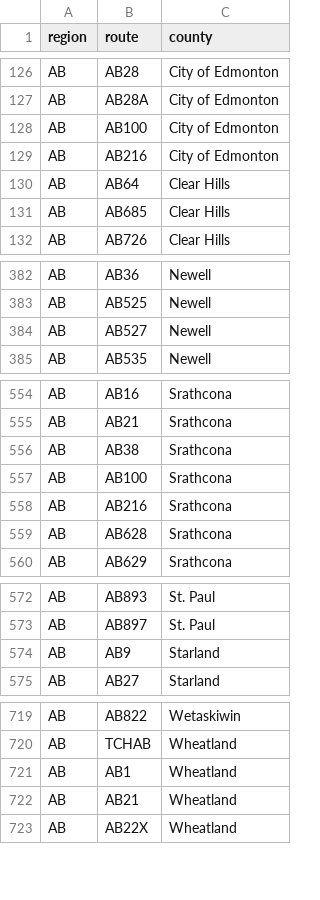
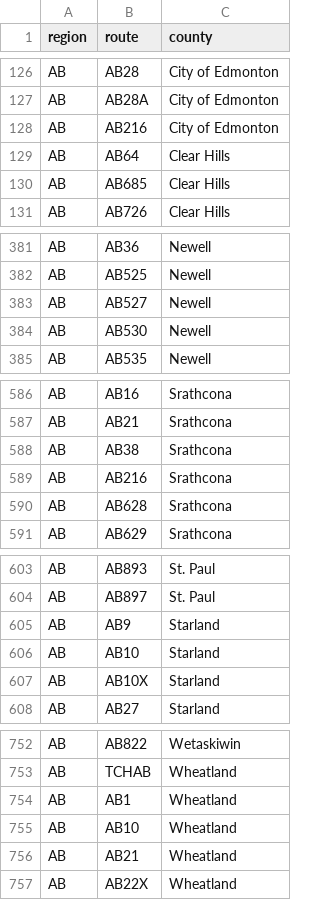
Before and after one commit to Highway-Photo-Project/PhotoData, a CSV file: _counties/AB_counties.csv, drawn as a sheet; only a part is shown, gaps mark what is left out; removed rows and columns are numbered as before the commit, all else as after; the diff covers the shown part only; the diff names each change by its address in the sheet, - before the commit and + after, or states it on an @@ line.

```diff
--- a/_counties/AB_counties.csv
+++ b/_counties/AB_counties.csv
-row 128: AB | AB100 | City of Edmonton
+row 384: AB | AB530 | Newell
-row 557: AB | AB100 | Srathcona
+row 606: AB | AB10 | Starland
+row 607: AB | AB10X | Starland
+row 755: AB | AB10 | Wheatland
```
Also changed, not shown: 32 added rows elsewhere in this file.
